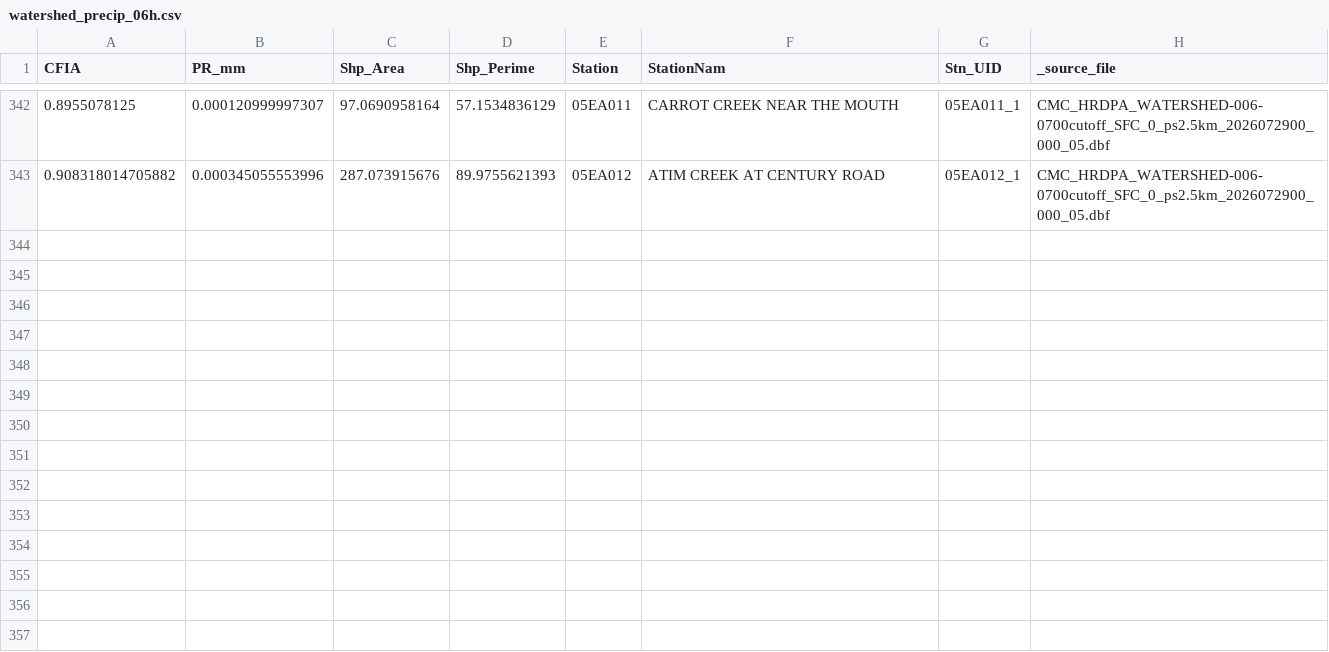
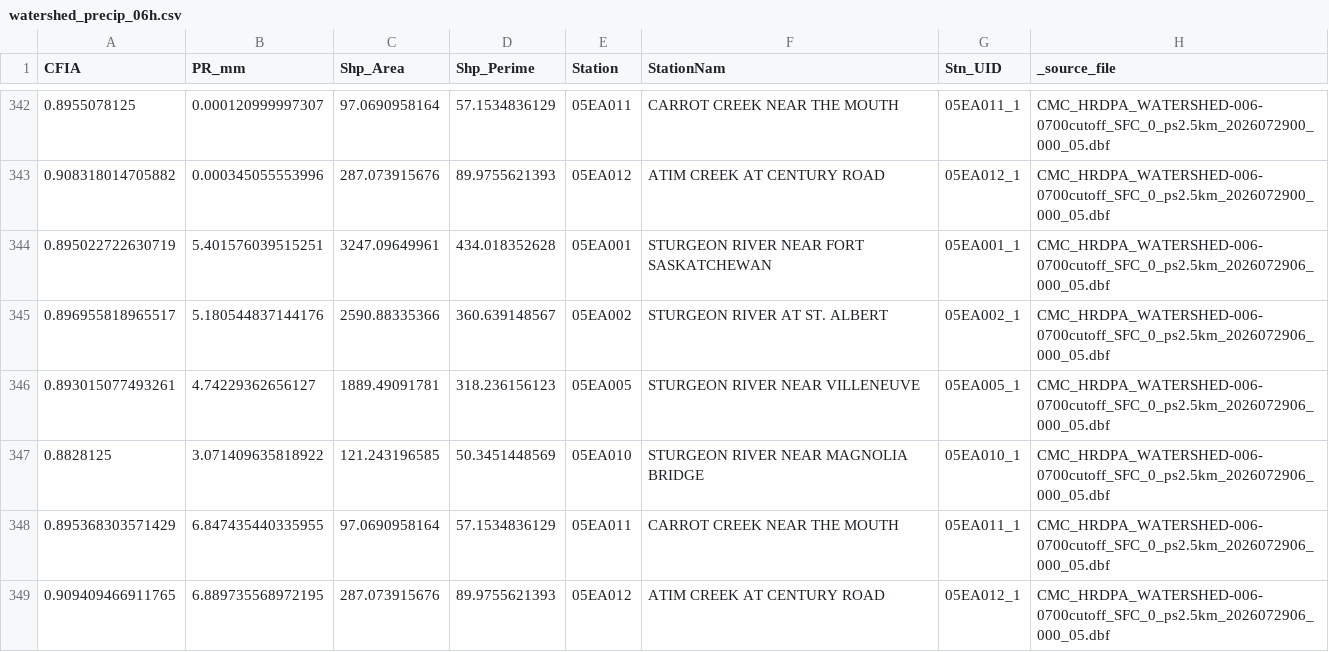
Before and after one commit to stevester-codes/sturgeon-river-hydrology, a CSV file: output/latest/processed/watershed_precip_06h.csv, drawn as a sheet; only a part is shown, gaps mark what is left out.

```diff
--- a/output/latest/processed/watershed_precip_06h.csv
+++ b/output/latest/processed/watershed_precip_06h.csv
@@ -343 +343,7 @@ CFIA,PR_mm,Shp_Area,Shp_Perime,Station,StationNam,Stn_UID,_source_file
 0.908318014705882,0.000345055553996,287.073915676,89.9755621393,05EA012,ATIM CREEK AT CENTURY ROAD,05EA012_1,CMC_HRDPA_WATERSHED-006-0700cutoff_SFC_0_ps2.5km_2026072900_000_05.dbf
+0.895022722630719,5.401576039515251,3247.09649961,434.018352628,05EA001,STURGEON RIVER NEAR FORT SASKATCHEWAN,05EA001_1,CMC_HRDPA_WATERSHED-006-0700cutoff_SFC_0_ps2.5km_2026072906_000_05.dbf
+0.896955818965517,5.180544837144176,2590.88335366,360.639148567,05EA002,STURGEON RIVER AT ST. ALBERT,05EA002_1,CMC_HRDPA_WATERSHED-006-0700cutoff_SFC_0_ps2.5km_2026072906_000_05.dbf
+0.893015077493261,4.74229362656127,1889.49091781,318.236156123,05EA005,STURGEON RIVER NEAR VILLENEUVE,05EA005_1,CMC_HRDPA_WATERSHED-006-0700cutoff_SFC_0_ps2.5km_2026072906_000_05.dbf
+0.8828125,3.071409635818922,121.243196585,50.3451448569,05EA010,STURGEON RIVER NEAR MAGNOLIA BRIDGE,05EA010_1,CMC_HRDPA_WATERSHED-006-0700cutoff_SFC_0_ps2.5km_2026072906_000_05.dbf
+0.895368303571429,6.847435440335955,97.0690958164,57.1534836129,05EA011,CARROT CREEK NEAR THE MOUTH,05EA011_1,CMC_HRDPA_WATERSHED-006-0700cutoff_SFC_0_ps2.5km_2026072906_000_05.dbf
+0.909409466911765,6.889735568972195,287.073915676,89.9755621393,05EA012,ATIM CREEK AT CENTURY ROAD,05EA012_1,CMC_HRDPA_WATERSHED-006-0700cutoff_SFC_0_ps2.5km_2026072906_000_05.dbf
```
Also changed, not shown: output/latest/processed/watershed_precip_24h.csv, output/latest/summary/recent_precip_24h.csv, 20 other files.
